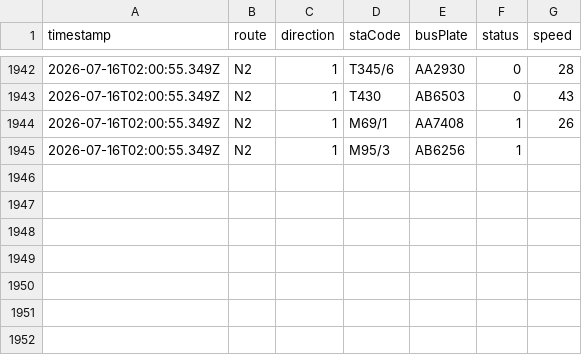
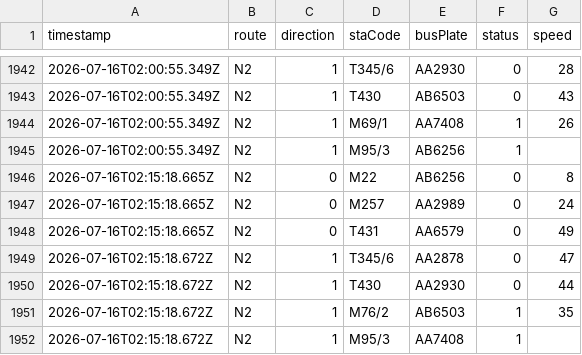
Before and after one commit to ChiHin-Lio/macau-gtfs-data, a CSV file: raw_logs/N2.csv, drawn as a sheet; only a part is shown, gaps mark what is left out.

Commit message:
scraper: update N2.csv via Cloudflare Worker

```diff
--- a/raw_logs/N2.csv
+++ b/raw_logs/N2.csv
@@ -1945 +1945,8 @@ timestamp,route,direction,staCode,busPlate,status,speed
 2026-07-16T02:00:55.349Z,N2,1,M95/3,AB6256,1,
+2026-07-16T02:15:18.665Z,N2,0,M22,AB6256,0,8
+2026-07-16T02:15:18.665Z,N2,0,M257,AA2989,0,24
+2026-07-16T02:15:18.665Z,N2,0,T431,AA6579,0,49
+2026-07-16T02:15:18.672Z,N2,1,T345/6,AA2878,0,47
+2026-07-16T02:15:18.672Z,N2,1,T430,AA2930,0,44
+2026-07-16T02:15:18.672Z,N2,1,M76/2,AB6503,1,35
+2026-07-16T02:15:18.672Z,N2,1,M95/3,AA7408,1,
```
